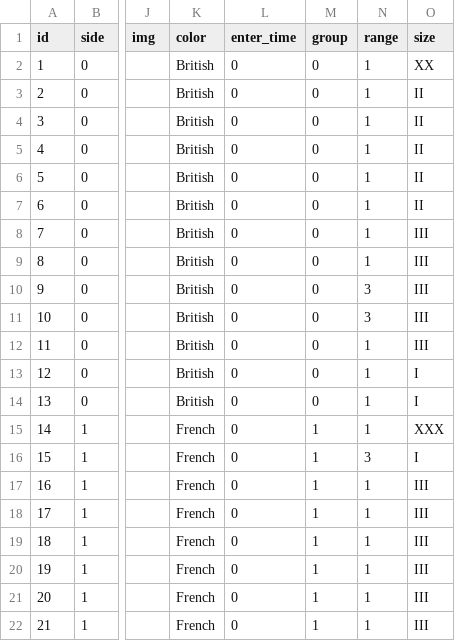
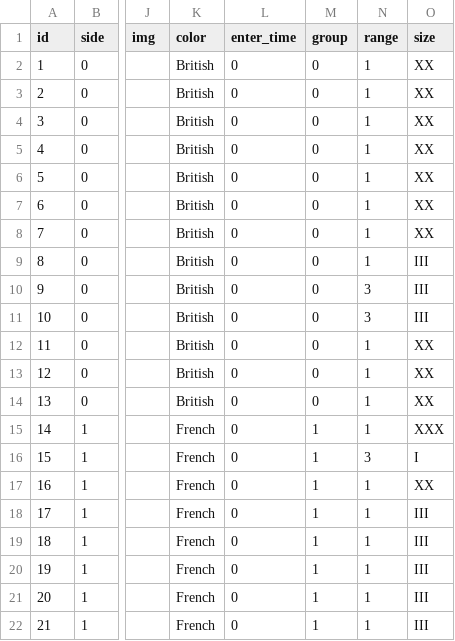
Before and after one commit to midisfi/Hex-Wargame-JavaScript, a CSV file: scenario/scenario/Ticonderoga/unit.csv, drawn as a sheet; only a part is shown, gaps mark what is left out; the diff names each change by its address in the sheet, - before the commit and + after, or states it on an @@ line.

Commit message:
Update unit.csv

```diff
--- a/scenario/scenario/Ticonderoga/unit.csv
+++ b/scenario/scenario/Ticonderoga/unit.csv
-O3:O7 (size): II
+O3:O7 (size): XX
-O8 (size): III
+O8 (size): XX
-O12 (size): III
+O12 (size): XX
-O13:O14 (size): I
+O13:O14 (size): XX
-O17 (size): III
+O17 (size): XX
```
